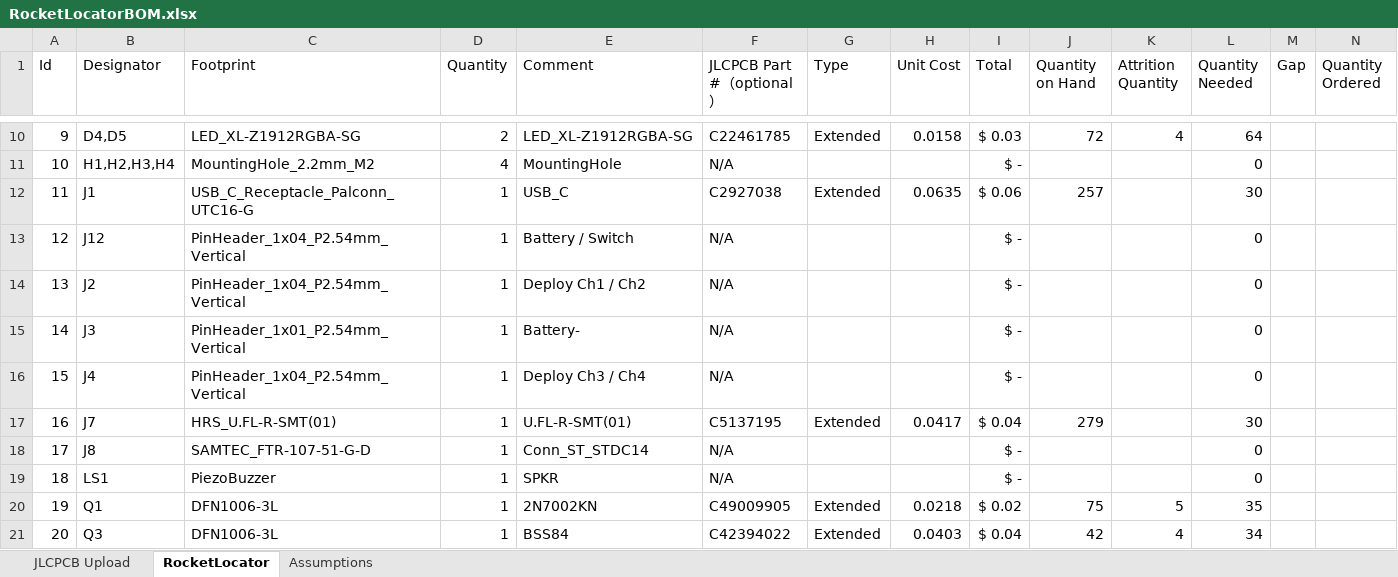
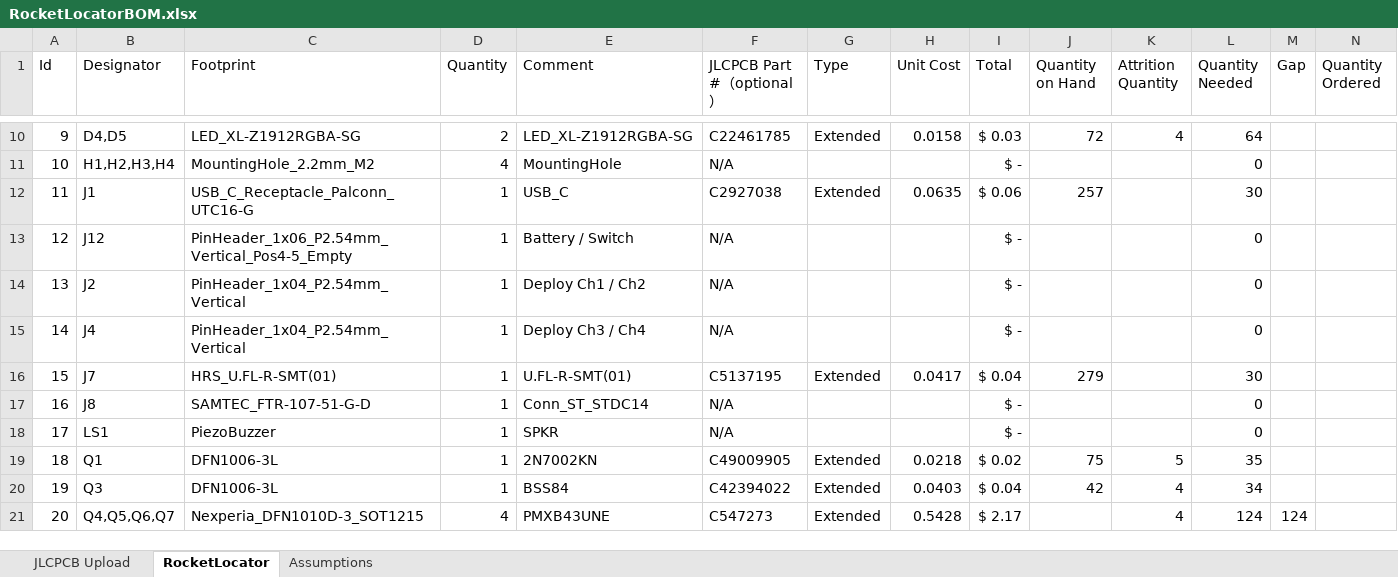
Before and after one commit to fschroer/steam-pigeon-locator-hardware, an Excel workbook: BOM/RocketLocatorBOM.xlsx, sheet RocketLocator, drawn as a sheet; only a part is shown, gaps mark what is left out; the shorter side is filled out with more unchanged rows; values as stored, in another font and other column widths than the file's, no borders; table styles not drawn; removed rows and columns are numbered as before the commit, all else as after; rows hold the shown columns only; the diff names each change by its address in the sheet, - before the commit and + after, or states it on an @@ line.

```diff
--- a/BOM/RocketLocatorBOM.xlsx (sheet RocketLocator)
+++ b/BOM/RocketLocatorBOM.xlsx (sheet RocketLocator)
-C13 (Footprint): PinHeader_1x04_P2.54mm_Vertical
+C13 (Footprint): PinHeader_1x06_P2.54mm_Vertical_Pos4-5_Empty
-row 15: 14 | J3 | PinHeader_1x01_P2.54mm_Vertical | 1 | Battery- | N/A |  |  | $ - |  |  | 0
@@ column A (Id) renumbered from row 15 down @@
```
Also changed, not shown: 2 other files.
